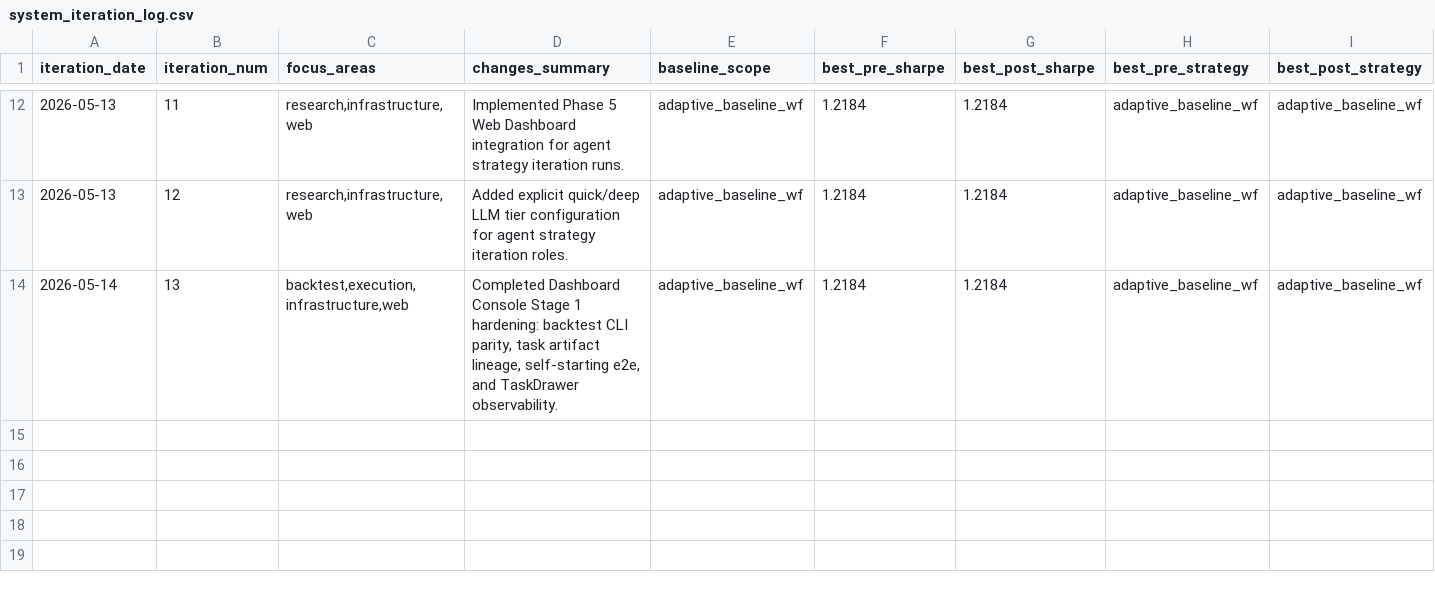
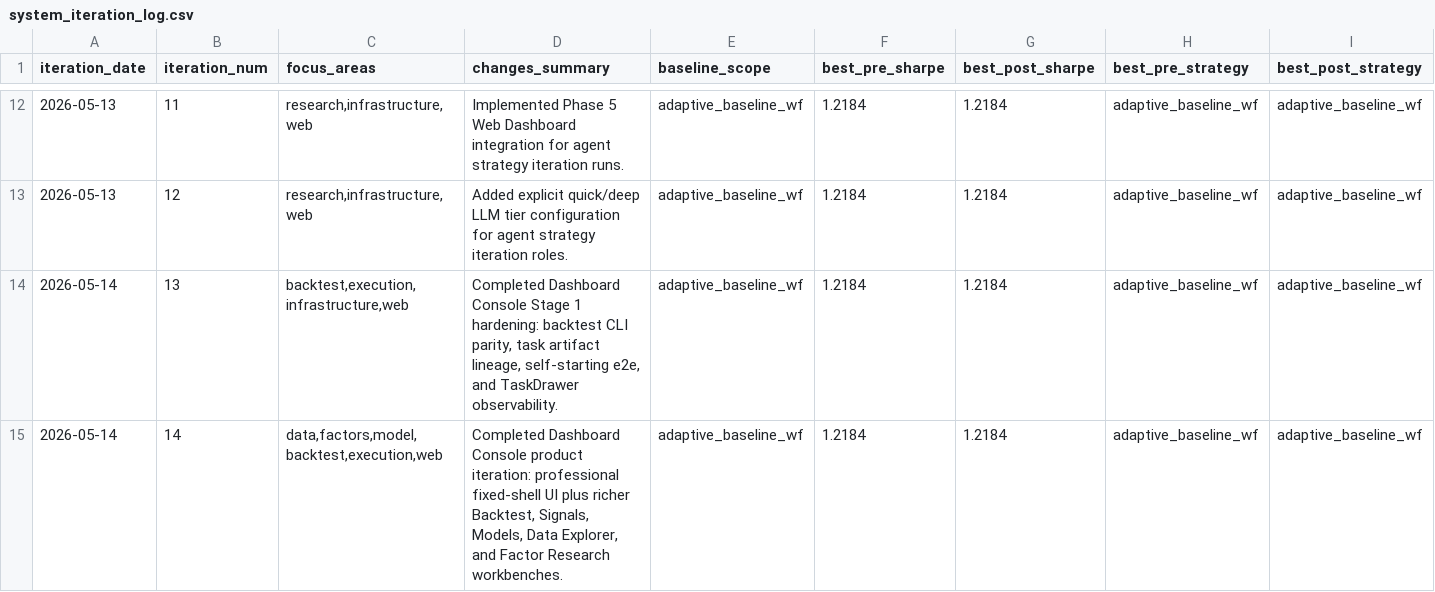
Before and after one commit to syn2little/quant_ex, a CSV file: docs/strategy_log/system_iteration_log.csv, drawn as a sheet; only a part is shown, gaps mark what is left out; rows hold the shown columns only; the diff names each change by its address in the sheet, - before the commit and + after, or states it on an @@ line.

Commit message:
feat(web): productize dashboard console workbenches

```diff
--- a/docs/strategy_log/system_iteration_log.csv
+++ b/docs/strategy_log/system_iteration_log.csv
+row 15: 2026-05-14 | 14 | data,factors,model,backtest,execution,web | Completed Dashboard Console product iteration: professional fixed-shell UI plus richer Backtest, Signals, Models, Data Explorer, and Factor Research workbenches. | adaptive_baseline_wf | 1.2184 | 1.2184 | adaptive_baseline_wf | adaptive_baseline_wf
```
Also changed, not shown: 37 other files.
